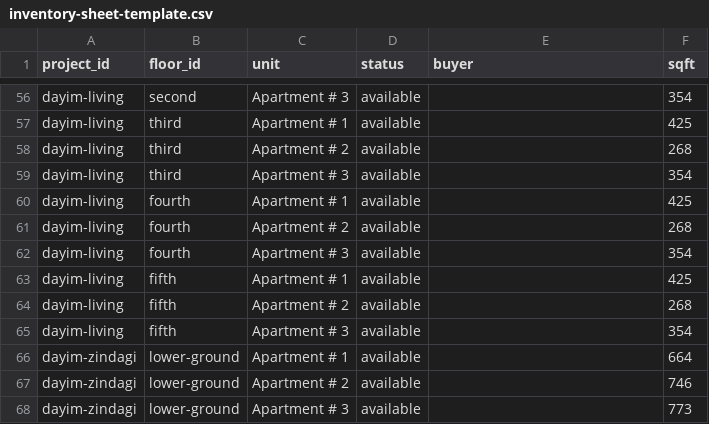
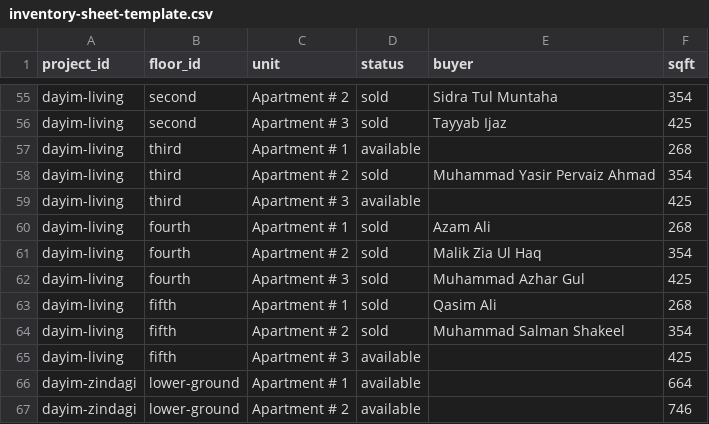
Before and after one commit to abaidullahhu-boop/zorge, a CSV file: src/data/inventory-sheet-template.csv, drawn as a sheet; only a part is shown, gaps mark what is left out; the shorter side is filled out with more unchanged rows; addresses are those after the commit; the diff covers the shown part only; the diff names each change by its address in the sheet, - before the commit and + after, or states it on an @@ line.

Commit message:
Update inventory sheet with buyer details and enhance project data
- Added buyer information for sold units in the inventory sheet for Dayim Signature Apartments and Dayim Living projects.
- Updated projects.js to include new project ID aliases for better inventory management.
- Improved the organization of the inventory data to reflect recent sales and availability accurately.

```diff
--- a/src/data/inventory-sheet-template.csv
+++ b/src/data/inventory-sheet-template.csv
-C55 (unit): Apartment # 3
+C55 (unit): Apartment # 2
-D55:D56 (status): available
+D55:D56 (status): sold
-E55 (buyer): (empty)
+E55 (buyer): Sidra Tul Muntaha
-B56 (floor_id): third
+B56 (floor_id): second
-C56 (unit): Apartment # 1
+C56 (unit): Apartment # 3
-E56 (buyer): (empty)
+E56 (buyer): Tayyab Ijaz
-C57 (unit): Apartment # 2
+C57 (unit): Apartment # 1
-C58 (unit): Apartment # 3
+C58 (unit): Apartment # 2
-D58 (status): available
+D58 (status): sold
-E58 (buyer): (empty)
+E58 (buyer): Muhammad Yasir Pervaiz Ahmad
-B59 (floor_id): fourth
+B59 (floor_id): third
-C59 (unit): Apartment # 1
+C59 (unit): Apartment # 3
-C60 (unit): Apartment # 2
+C60 (unit): Apartment # 1
-D60:D63 (status): available
+D60:D63 (status): sold
-E60 (buyer): (empty)
+E60 (buyer): Azam Ali
-C61 (unit): Apartment # 3
+C61 (unit): Apartment # 2
-E61 (buyer): (empty)
+E61 (buyer): Malik Zia Ul Haq
-B62 (floor_id): fifth
+B62 (floor_id): fourth
-C62 (unit): Apartment # 1
+C62 (unit): Apartment # 3
-E62 (buyer): (empty)
+E62 (buyer): Muhammad Azhar Gul
-C63 (unit): Apartment # 2
+C63 (unit): Apartment # 1
-E63 (buyer): (empty)
+E63 (buyer): Qasim Ali
+row 64: dayim-living | fifth | Apartment # 2 | sold | Muhammad Salman Shakeel | 354
-F65 (sqft): 354
+F65 (sqft): 425
```
Also changed, not shown: 1 removed row and 79 edited cells elsewhere in this file, 2 other files.
